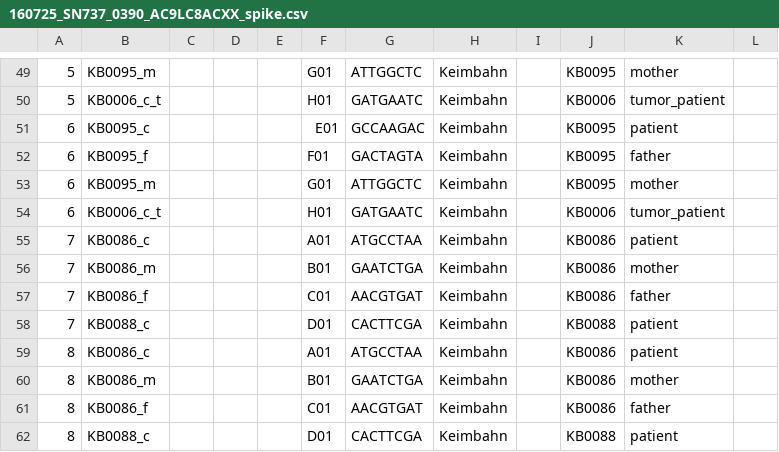
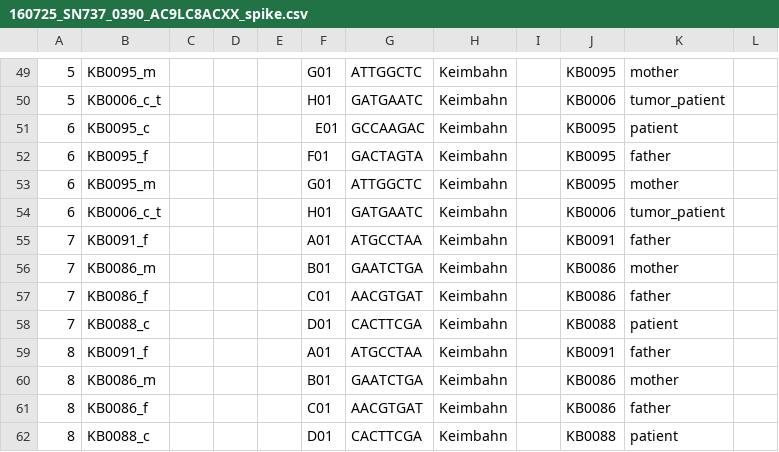
Before and after one commit to sjanssen2/spike, a CSV file: data/samplesheets/160725_SN737_0390_AC9LC8ACXX_spike.csv, drawn as a sheet; only a part is shown, gaps mark what is left out; the diff names each change by its address in the sheet, - before the commit and + after, or states it on an @@ line.

Commit message:
sample swap: KB0086_c -> KB0091_f

```diff
--- a/data/samplesheets/160725_SN737_0390_AC9LC8ACXX_spike.csv
+++ b/data/samplesheets/160725_SN737_0390_AC9LC8ACXX_spike.csv
-B55: KB0086_c
+B55: KB0091_f
-J55: KB0086
+J55: KB0091
-K55: patient
+K55: father
-B59: KB0086_c
+B59: KB0091_f
-J59: KB0086
+J59: KB0091
-K59: patient
+K59: father
```
